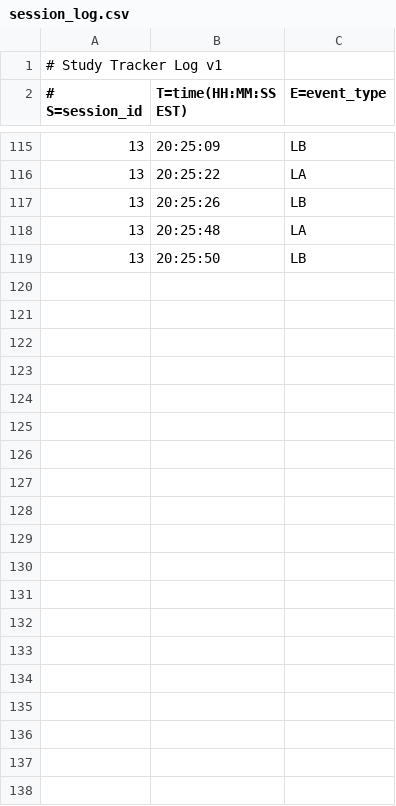
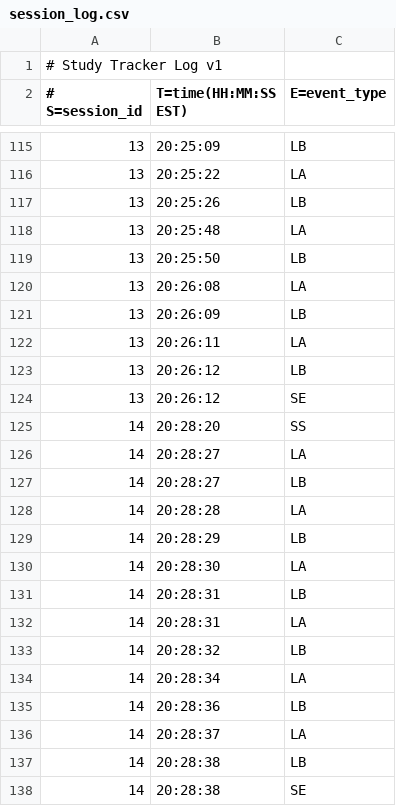
Before and after one commit to Yeti-Owner/nighthawks-hackathon, a CSV file: session_log.csv, drawn as a sheet; only a part is shown, gaps mark what is left out; the diff names each change by its address in the sheet, - before the commit and + after, or states it on an @@ line.

```diff
--- a/session_log.csv
+++ b/session_log.csv
+row 120: 13 | 20:26:08 | LA
+row 121: 13 | 20:26:09 | LB
+row 122: 13 | 20:26:11 | LA
+row 123: 13 | 20:26:12 | LB
+row 124: 13 | 20:26:12 | SE
+row 125: 14 | 20:28:20 | SS
+row 126: 14 | 20:28:27 | LA
+row 127: 14 | 20:28:27 | LB
+row 128: 14 | 20:28:28 | LA
+row 129: 14 | 20:28:29 | LB
+row 130: 14 | 20:28:30 | LA
+row 131: 14 | 20:28:31 | LB
+row 132: 14 | 20:28:31 | LA
+row 133: 14 | 20:28:32 | LB
+row 134: 14 | 20:28:34 | LA
+row 135: 14 | 20:28:36 | LB
+row 136: 14 | 20:28:37 | LA
+row 137: 14 | 20:28:38 | LB
+row 138: 14 | 20:28:38 | SE
```
Also changed, not shown: 1 other file.
